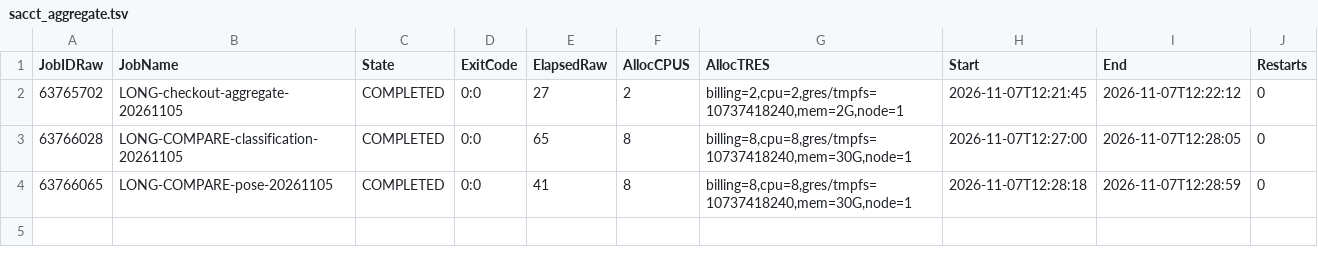
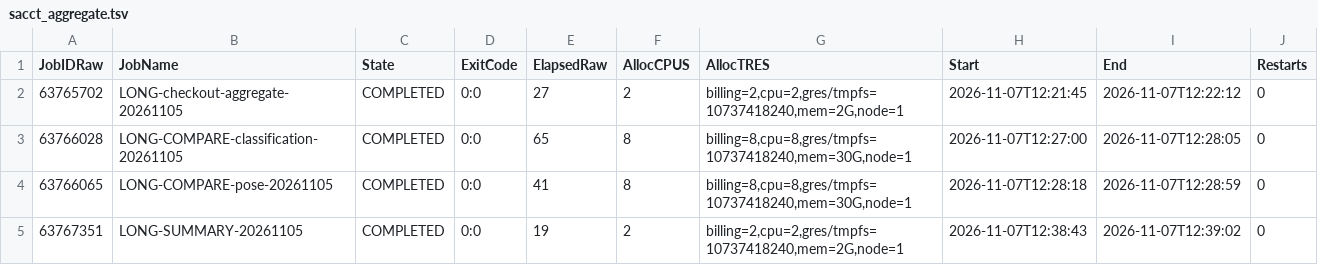
Before and after one commit to simonebenatti/wearusfm, a TSV file: results/infra/consolidation_long_20261105/execution/accounting/sacct_aggregate.tsv, drawn as a sheet; the diff names each change by its address in the sheet, - before the commit and + after, or states it on an @@ line.

```diff
--- a/results/infra/consolidation_long_20261105/execution/accounting/sacct_aggregate.tsv
+++ b/results/infra/consolidation_long_20261105/execution/accounting/sacct_aggregate.tsv
+row 5: 63767351 | LONG-SUMMARY-20261105 | COMPLETED | 0:0 | 19 | 2 | billing=2,cpu=2,gres/tmpfs=10737418240,mem=2G,node=1 | 2026-11-07T12:38:43 | 2026-11-07T12:39:02 | 0
```
Also changed, not shown: 7 other files.
